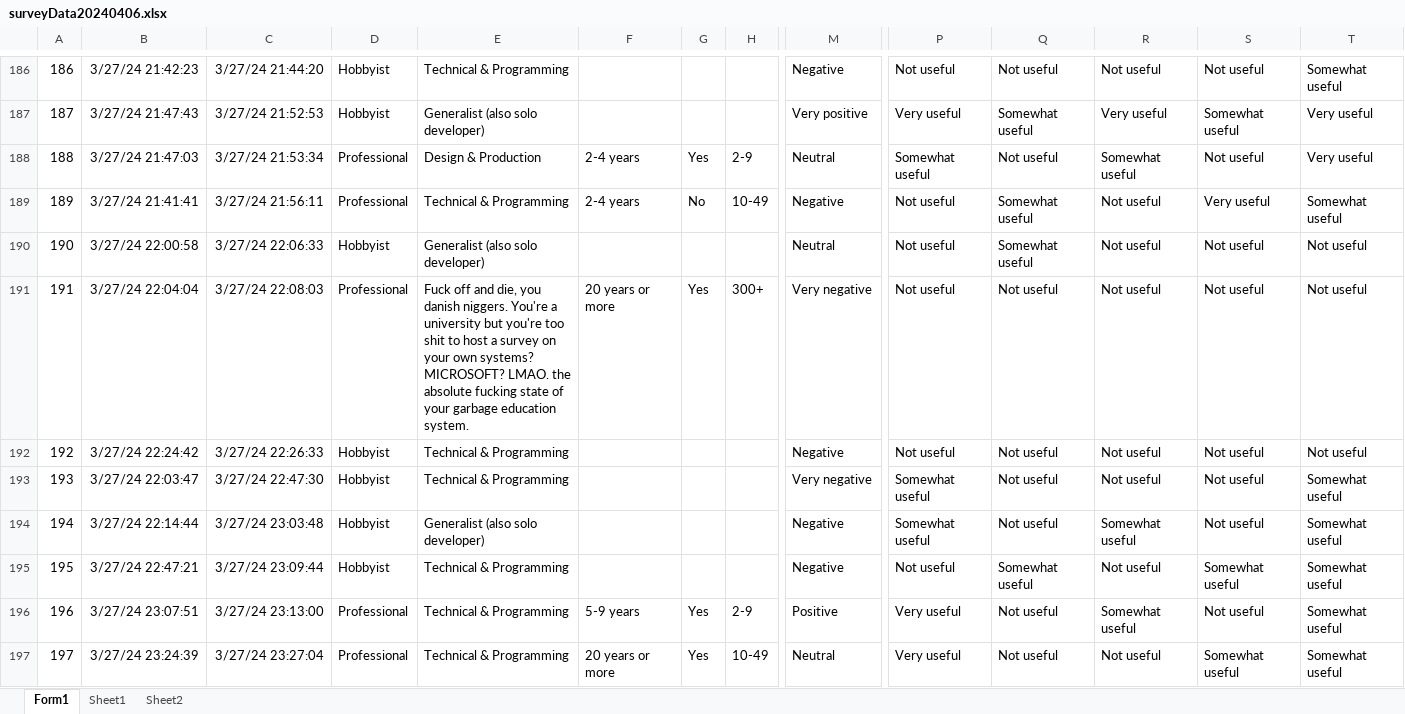
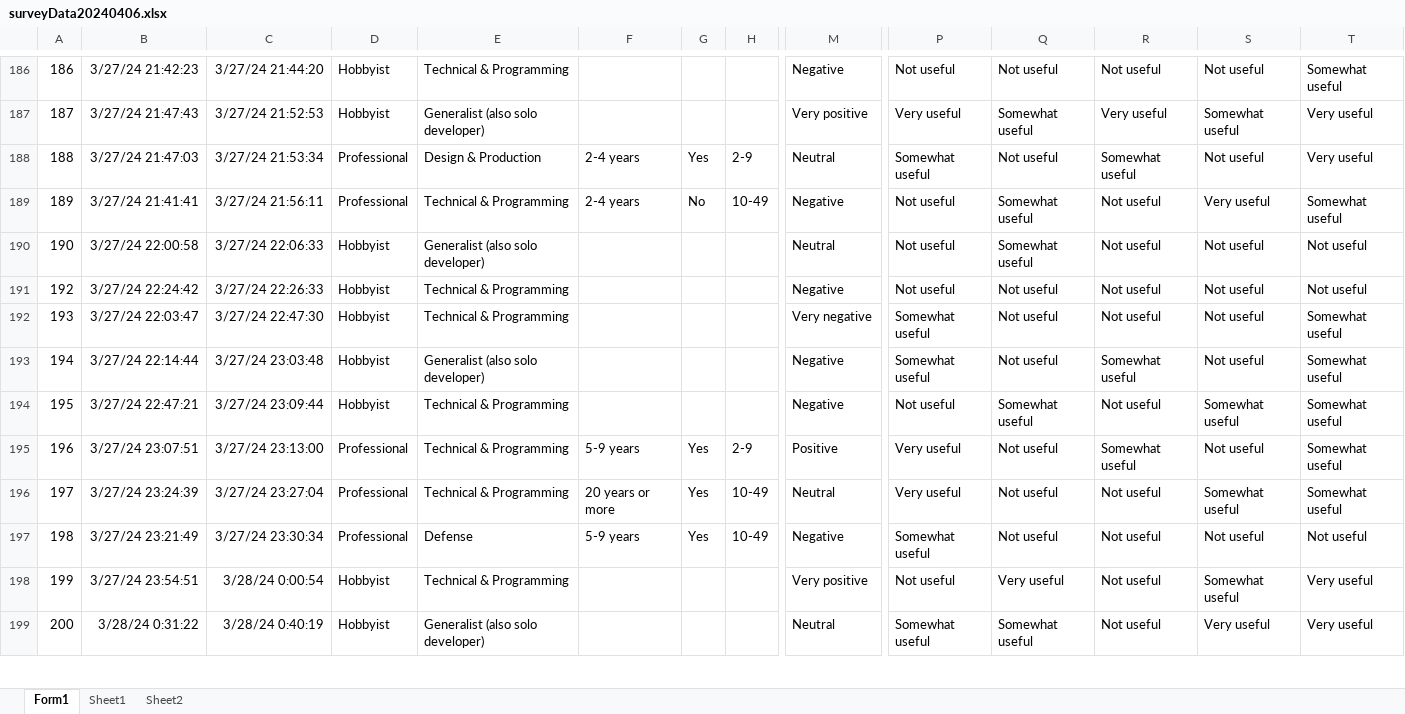
Before and after one commit to cileene/RDataViz-GenAIGames, an Excel workbook: surveyData20240406.xlsx, sheet Form1, drawn as a sheet; only a part is shown, gaps mark what is left out; the shorter side is filled out with more unchanged rows; values as stored, in another font and other column widths than the file's, no borders; table styles not drawn; rows hold the shown columns only; the diff names each change by its address in the sheet, - before the commit and + after, or states it on an @@ line.

Commit message:
remove spam from the survey

```diff
--- a/surveyData20240406.xlsx (sheet Form1)
+++ b/surveyData20240406.xlsx (sheet Form1)
-row 191: 191 | 3/27/24 22:04:04 | 3/27/24 22:08:03 | Professional | Fuck off and die, you danish niggers. You're a university but you're too shit to host a survey on your own systems? MICROSOFT? LMAO. the absolute fucking state of your garbage education system. | 20 years or more | Yes | 300+ | Very negative | Not useful | Not useful | Not useful | Not useful | Not useful
```
Also changed, not shown: 1 other file.
